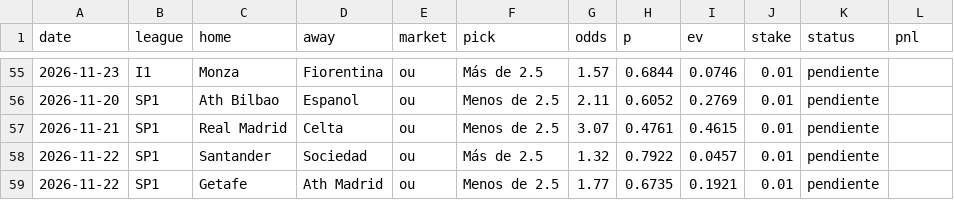
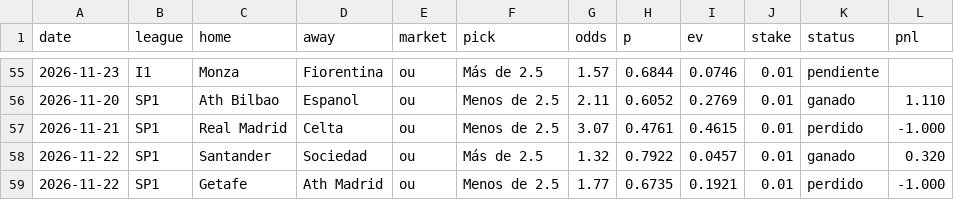
Before and after one commit to javiomt-dotcom/futbol-engine, a CSV file: paper_picks.csv, drawn as a sheet; only a part is shown, gaps mark what is left out; the diff covers the shown part only.

```diff
--- a/paper_picks.csv
+++ b/paper_picks.csv
@@ -55,5 +55,5 @@ date,league,home,away,market,pick,odds,p,ev,stake,status,pnl
 2026-11-23,I1,Monza,Fiorentina,ou,Más de 2.5,1.57,0.6844,0.0746,0.01,pendiente,
-2026-11-20,SP1,Ath Bilbao,Espanol,ou,Menos de 2.5,2.11,0.6052,0.2769,0.01,pendiente,
-2026-11-21,SP1,Real Madrid,Celta,ou,Menos de 2.5,3.07,0.4761,0.4615,0.01,pendiente,
-2026-11-22,SP1,Santander,Sociedad,ou,Más de 2.5,1.32,0.7922,0.0457,0.01,pendiente,
-2026-11-22,SP1,Getafe,Ath Madrid,ou,Menos de 2.5,1.77,0.6735,0.1921,0.01,pendiente,
+2026-11-20,SP1,Ath Bilbao,Espanol,ou,Menos de 2.5,2.11,0.6052,0.2769,0.01,ganado,1.110
+2026-11-21,SP1,Real Madrid,Celta,ou,Menos de 2.5,3.07,0.4761,0.4615,0.01,perdido,-1.000
+2026-11-22,SP1,Santander,Sociedad,ou,Más de 2.5,1.32,0.7922,0.0457,0.01,ganado,0.320
+2026-11-22,SP1,Getafe,Ath Madrid,ou,Menos de 2.5,1.77,0.6735,0.1921,0.01,perdido,-1.000
```
Also changed, not shown: 46 edited cells elsewhere in this file, 2 other files.
